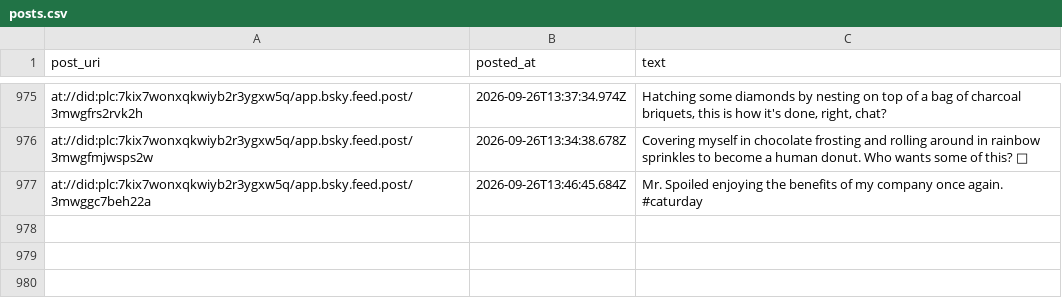
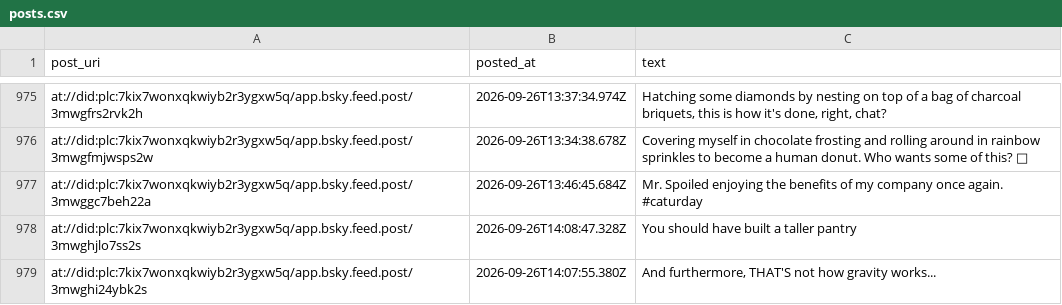
Before and after one commit to IcarusQD/bluesky-collector, a CSV file: data/posts.csv, drawn as a sheet; only a part is shown, gaps mark what is left out; the diff names each change by its address in the sheet, - before the commit and + after, or states it on an @@ line.

```diff
--- a/data/posts.csv
+++ b/data/posts.csv
+row 978: at://did:plc:7kix7wonxqkwiyb2r3ygxw5q/app.bsky.feed.post/3mwghjlo7ss2s | 2026-09-26T14:08:47.328Z | You should have built a taller pantry
+row 979: at://did:plc:7kix7wonxqkwiyb2r3ygxw5q/app.bsky.feed.post/3mwghi24ybk2s | 2026-09-26T14:07:55.380Z | And furthermore, THAT'S not how gravity works...
```
